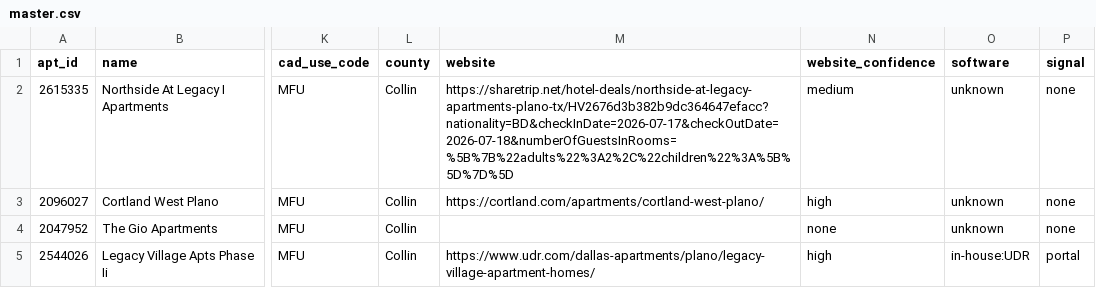
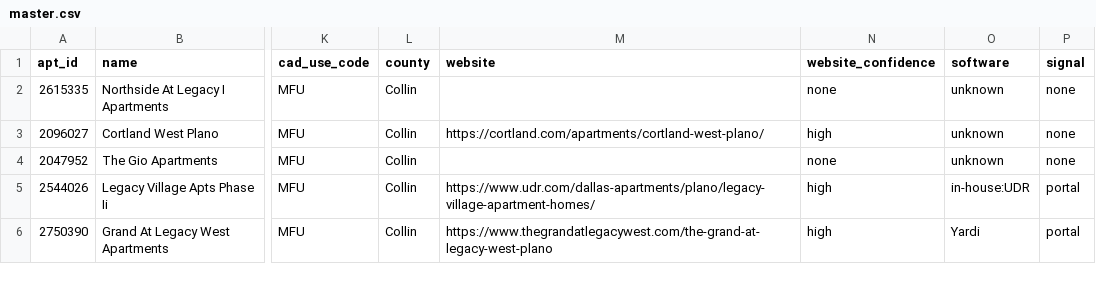
Before and after one commit to Pu11en/realpage, a CSV file: propertystack/data/plano-richardson/master.csv, drawn as a sheet; only a part is shown, gaps mark what is left out; the shorter side is filled out with more unchanged rows; the diff names each change by its address in the sheet, - before the commit and + after, or states it on an @@ line.

```diff
--- a/propertystack/data/plano-richardson/master.csv
+++ b/propertystack/data/plano-richardson/master.csv
-M2 (website): https://sharetrip.net/hotel-deals/northside-at-legacy-apartments-plano-tx/HV2676d3b382b9dc364647efacc?nationality=BD&checkInDate=2026-07-17&checkOutDate=2026-07-18&numberOfGuestsInRooms=%5B%7B%22adults%22%3A2%2C%22children%22%3A%5B%5D%7D%5D
+M2 (website): (empty)
-N2 (website_confidence): medium
+N2 (website_confidence): none
```
Also changed, not shown: propertystack/data/plano-richardson/2-websites.csv, propertystack/data/plano-richardson/contacts.csv, 2 other files.
